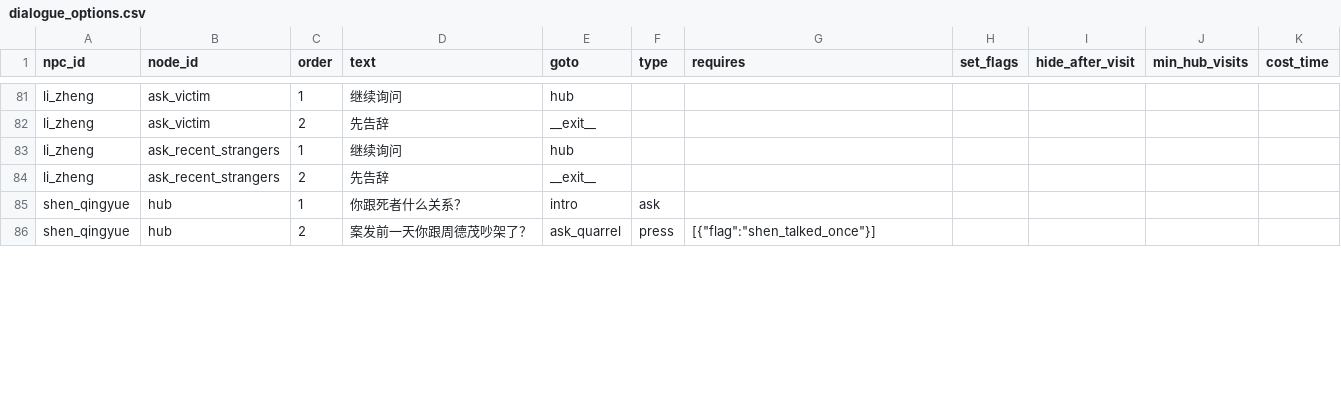
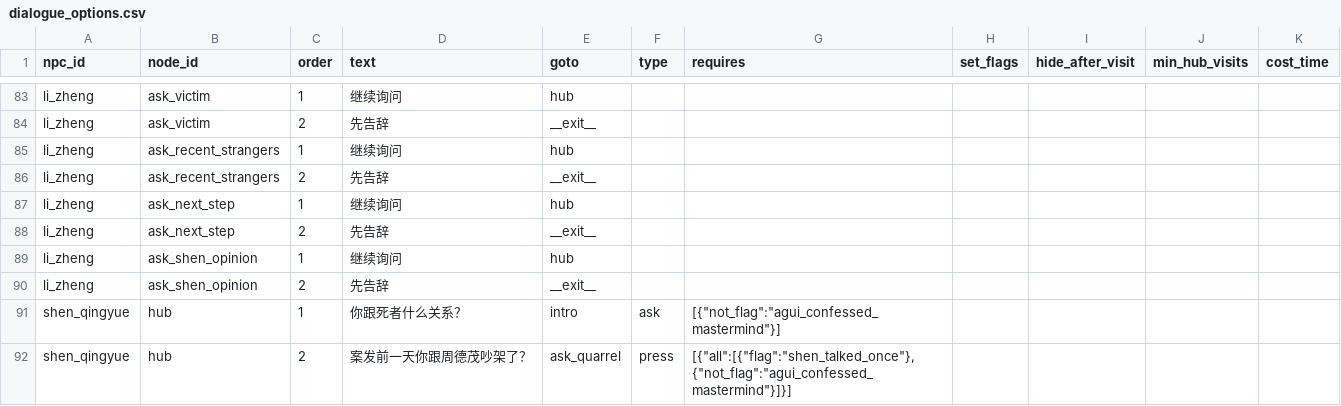
Before and after one commit to JimmyTheGit23/DetectiveSandbox, a CSV file: detective/data/case_tables/prologue_ferry/dialogue_options.csv, drawn as a sheet; only a part is shown, gaps mark what is left out; the diff covers the shown part only.

Commit message:
fix: 修复阿贵对峙后的BGM、NPC对话和音频问题
1. 修复对峙胜利后BGM丢失（MainGame.gd:1173）
   - 将无法解析的BGM id 'investigation' 改为 'ferry_inn'

2. 全面改造NPC认罪后对话（dialogue_options.csv + dialogue_nodes.csv）
   - 所有旧对话选项添加 not_flag:agui_confessed_mastermind 条件
   - 认罪后旧选项自动隐藏，只显示新选项
   - 里正新增认罪后对话：ask_next_step（下一步怎么查）、ask_shen_opinion（对沈清月的看法）
   - 阿贵认罪后：旧选项隐藏（已被拘留）
   - 老范：只显示 press_shen_connection
   - 王大爷：只显示 ask_dawn_sighting
   - 周氏：只显示 react_agui_confessed

3. 修复accuse_tension.wav破音
   - 峰值从32767（裁剪）降至22936（-3dB），裁剪率从0.65%降至0%

```diff
--- a/detective/data/case_tables/prologue_ferry/dialogue_options.csv
+++ b/detective/data/case_tables/prologue_ferry/dialogue_options.csv
@@ -84,3 +86,7 @@ li_zheng,ask_recent_strangers,1,继续询问,hub,,,,,,
 li_zheng,ask_recent_strangers,2,先告辞,__exit__,,,,,,
-shen_qingyue,hub,1,你跟死者什么关系？,intro,ask,,,,,
-shen_qingyue,hub,2,案发前一天你跟周德茂吵架了？,ask_quarrel,press,"[{""flag"":""shen_talked_once""}]",,,,
+li_zheng,ask_next_step,1,继续询问,hub,,,,,,
+li_zheng,ask_next_step,2,先告辞,__exit__,,,,,,
+li_zheng,ask_shen_opinion,1,继续询问,hub,,,,,,
+li_zheng,ask_shen_opinion,2,先告辞,__exit__,,,,,,
+shen_qingyue,hub,1,你跟死者什么关系？,intro,ask,"[{""not_flag"":""agui_confessed_mastermind""}]",,,
+shen_qingyue,hub,2,案发前一天你跟周德茂吵架了？,ask_quarrel,press,"[{""all"":[{""flag"":""shen_talked_once""},{""not_flag"":""agui_confessed_mastermind""}]}]",,,
```
Also changed, not shown: 2 added rows and 48 edited cells elsewhere in this file, detective/data/case_tables/prologue_ferry/dialogue_nodes.csv, 2 other files.
